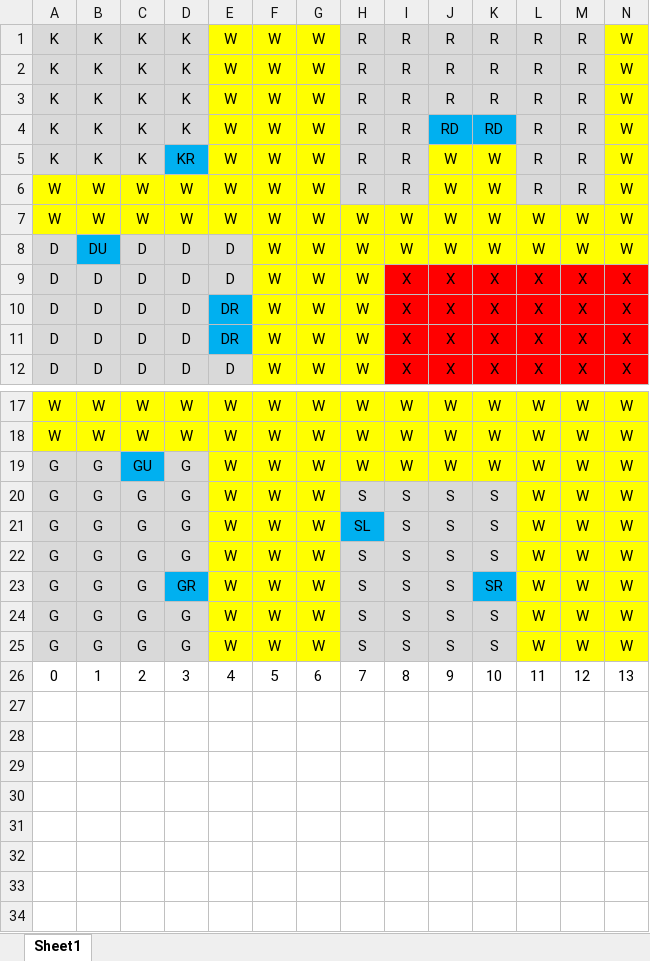
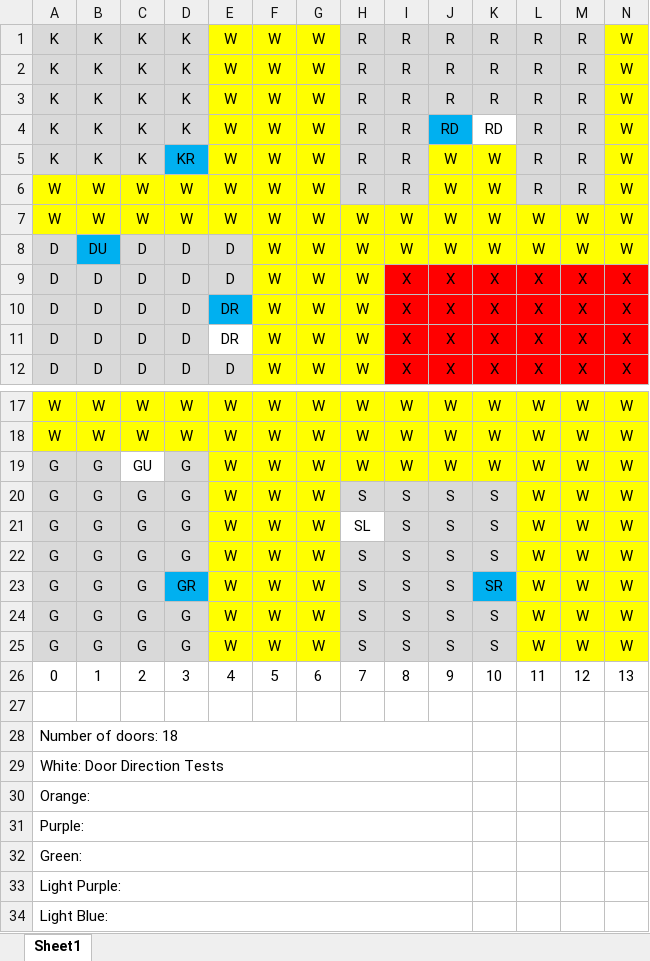
Before and after one commit to dsanch1120/ClueGame, an Excel workbook: layout.xlsx, sheet Sheet1, drawn as a sheet; only a part is shown, gaps mark what is left out; values as stored, in another font and other column widths than the file's, no borders; rows hold the shown columns only; the diff names each change by its address in the sheet, - before the commit and + after, or states it on an @@ line.

Commit message:
Added CTest_BoardAdjTargetTests.java and modified layout.xlsx

```diff
--- a/layout.xlsx (sheet Sheet1)
+++ b/layout.xlsx (sheet Sheet1)
-K4 fill: #00B0F0
+K4 fill: none
-E11 fill: #00B0F0
+E11 fill: none
-C19 fill: #00B0F0
+C19 fill: none
-H21 fill: #00B0F0
+H21 fill: none
+row 27: (empty)
+row 28: Number of doors: 18
+row 29: White: Door Direction Tests
+row 30: Orange:
+row 31: Purple:
+row 32: Green:
+row 33: Light Purple:
+row 34: Light Blue:
```
Also changed, not shown: 1 other file.
